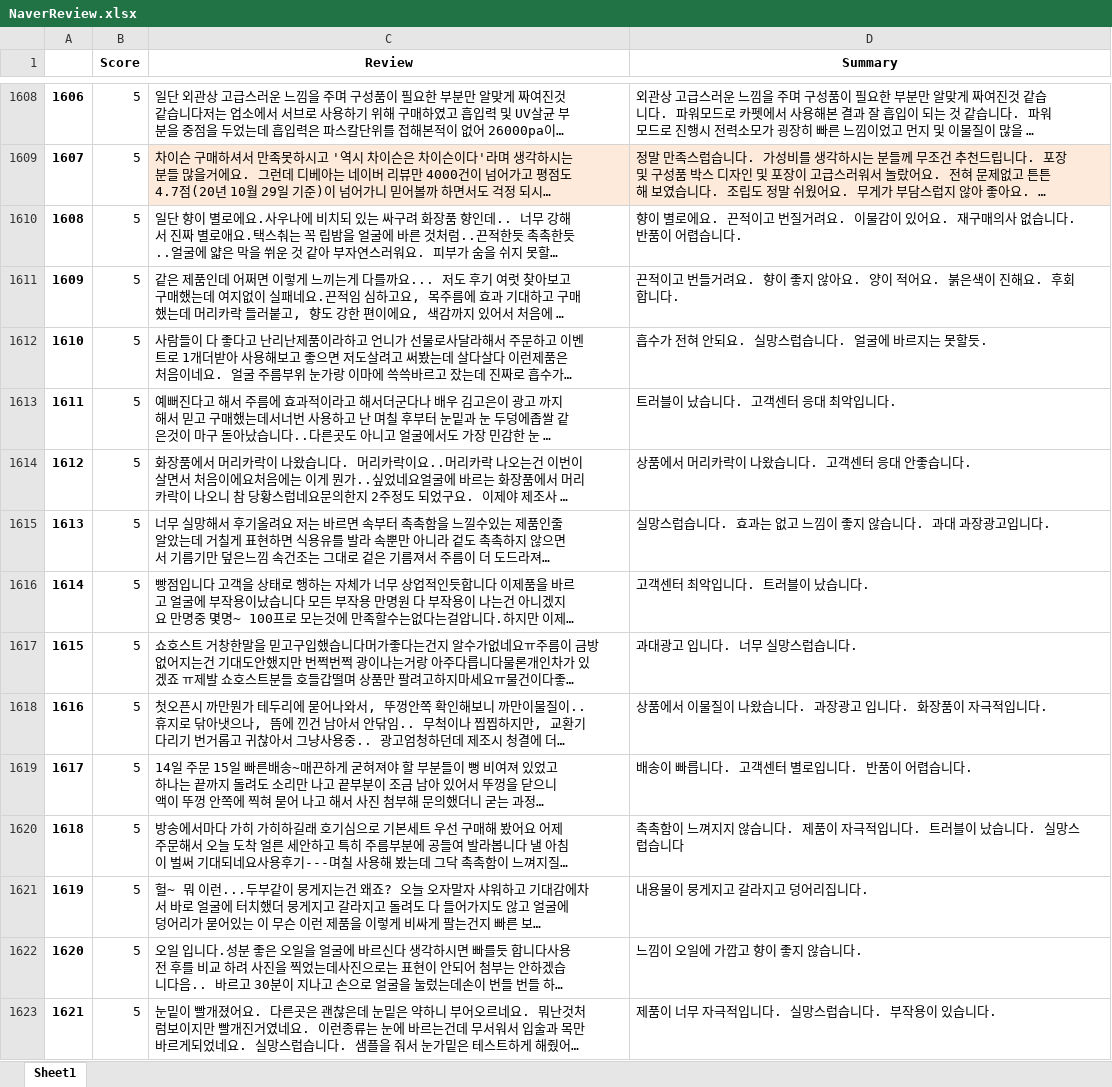
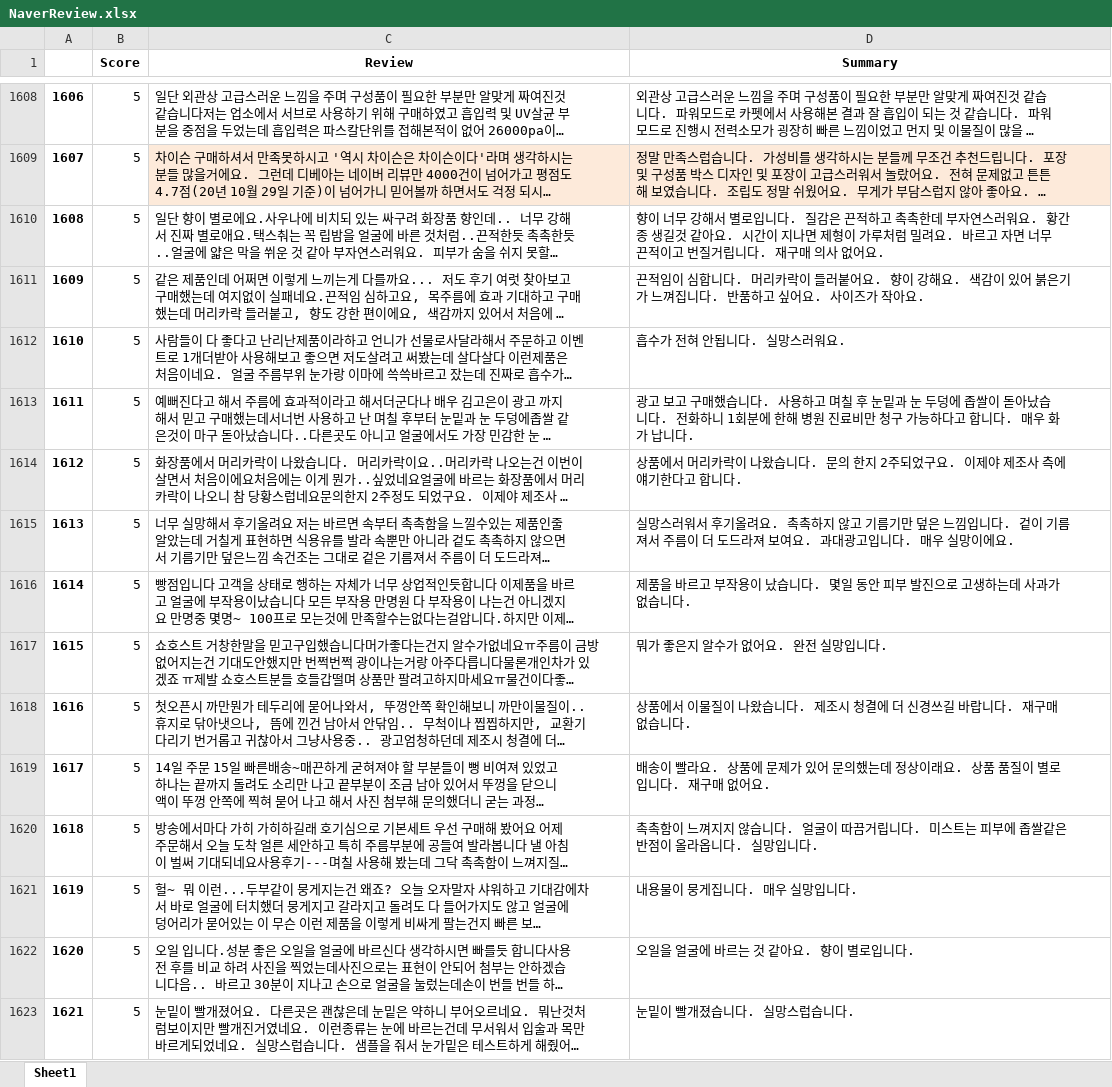
Before and after one commit to dnrso/dnrso.github.io, an Excel workbook: NaverReview.xlsx, sheet Sheet1, drawn as a sheet; only a part is shown, gaps mark what is left out; long unchanged cells end in …; values as stored, in another font and other column widths than the file's, no borders; the diff covers the shown part only; the diff names each change by its address in the sheet, - before the commit and + after, or states it on an @@ line.

Commit message:
Add files via upload

```diff
--- a/NaverReview.xlsx (sheet Sheet1)
+++ b/NaverReview.xlsx (sheet Sheet1)
-D1610 (Summary): 향이 별로에요. 끈적이고 번질거려요. 이물감이 있어요. 재구매의사 없습니다. 반품이 어렵습니다.
+D1610 (Summary): 향이 너무 강해서 별로입니다. 질감은 끈적하고 촉촉한데 부자연스러워요. 황간종 생길것 같아요. 시간이 지나면 제형이 가루처럼 밀려요. 바르고 자면 너무 끈적이고 번질거립니다. 재구매 의사 없어요.
-D1611 (Summary): 끈적이고 번들거려요. 향이 좋지 않아요. 양이 적어요. 붉은색이 진해요. 후회합니다.
+D1611 (Summary): 끈적임이 심합니다. 머리카락이 들러붙어요. 향이 강해요. 색감이 있어 붉은기가 느껴집니다. 반품하고 싶어요. 사이즈가 작아요.
-D1612 (Summary): 흡수가 전혀 안되요. 실망스럽습니다. 얼굴에 바르지는 못할듯.
+D1612 (Summary): 흡수가 전혀 안됩니다. 실망스러워요.
-D1613 (Summary): 트러블이 났습니다. 고객센터 응대 최악입니다.
+D1613 (Summary): 광고 보고 구매했습니다. 사용하고 며칠 후 눈밑과 눈 두덩에 좁쌀이 돋아났습니다. 전화하니 1회분에 한해 병원 진료비만 청구 가능하다고 합니다. 매우 화가 납니다.
-D1614 (Summary): 상품에서 머리카락이 나왔습니다. 고객센터 응대 안좋습니다.
+D1614 (Summary): 상품에서 머리카락이 나왔습니다. 문의 한지 2주되었구요. 이제야 제조사 측에 얘기한다고 합니다.
-D1615 (Summary): 실망스럽습니다. 효과는 없고 느낌이 좋지 않습니다. 과대 과장광고입니다.
+D1615 (Summary): 실망스러워서 후기올려요. 촉촉하지 않고 기름기만 덮은 느낌입니다. 겉이 기름져서 주름이 더 도드라져 보여요. 과대광고입니다. 매우 실망이에요.
-D1616 (Summary): 고객센터 최악입니다. 트러블이 났습니다.
+D1616 (Summary): 제품을 바르고 부작용이 났습니다. 몇일 동안 피부 발진으로 고생하는데 사과가 없습니다.
-D1617 (Summary): 과대광고 입니다. 너무 실망스럽습니다.
+D1617 (Summary): 뭐가 좋은지 알수가 없어요. 완전 실망입니다.
-D1618 (Summary): 상품에서 이물질이 나왔습니다. 과장광고 입니다. 화장품이 자극적입니다.
+D1618 (Summary): 상품에서 이물질이 나왔습니다. 제조시 청결에 더 신경쓰길 바랍니다. 재구매 없습니다.
-D1619 (Summary): 배송이 빠릅니다. 고객센터 별로입니다. 반품이 어렵습니다.
+D1619 (Summary): 배송이 빨라요. 상품에 문제가 있어 문의했는데 정상이래요. 상품 품질이 별로입니다. 재구매 없어요.
-D1620 (Summary): …습니다. 제품이 자극적입니다. 트러블이 났습니다. 실망스럽습니다
+D1620 (Summary): …습니다. 얼굴이 따끔거립니다. 미스트는 피부에 좁쌀같은 반점이 올라옵니다. 실망입니다.
-D1621 (Summary): 내용물이 뭉게지고 갈라지고 덩어리집니다.
+D1621 (Summary): 내용물이 뭉게집니다. 매우 실망입니다.
-D1622 (Summary): 느낌이 오일에 가깝고 향이 좋지 않습니다.
+D1622 (Summary): 오일을 얼굴에 바르는 것 같아요. 향이 별로입니다.
-D1623 (Summary): 제품이 너무 자극적입니다. 실망스럽습니다. 부작용이 있습니다.
+D1623 (Summary): 눈밑이 빨개졌습니다. 실망스럽습니다.
```
Also changed, not shown: 125 added rows and 42 edited cells elsewhere in this sheet.
